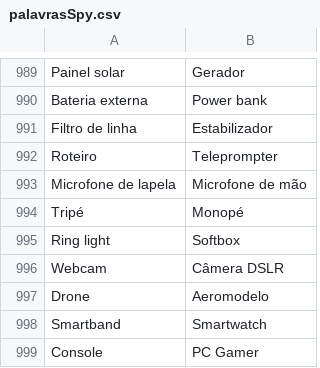
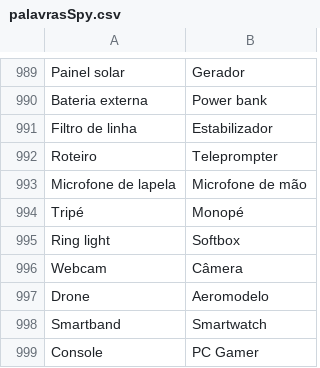
Before and after one commit to riquemorano/Party-Games, a CSV file: data/palavrasSpy.csv, drawn as a sheet; only a part is shown, gaps mark what is left out; the diff names each change by its address in the sheet, - before the commit and + after, or states it on an @@ line.

Commit message:
feat: introduce multiple party game modules and datasets
- Add new game modules: Mafia, Password, Post-It, Spy, Stop, and Truth or Dare.
- Update the main app flow to integrate the newly added games.
- Introduce new word and prompt datasets for game content.
- Update project dependencies to support the new features.

This update significantly expands the project from a smaller app into a comprehensive party-game collection with more playable modes.

```diff
--- a/data/palavrasSpy.csv
+++ b/data/palavrasSpy.csv
-B996: Câmera DSLR
+B996: Câmera
```
Also changed, not shown: 11 other files.
